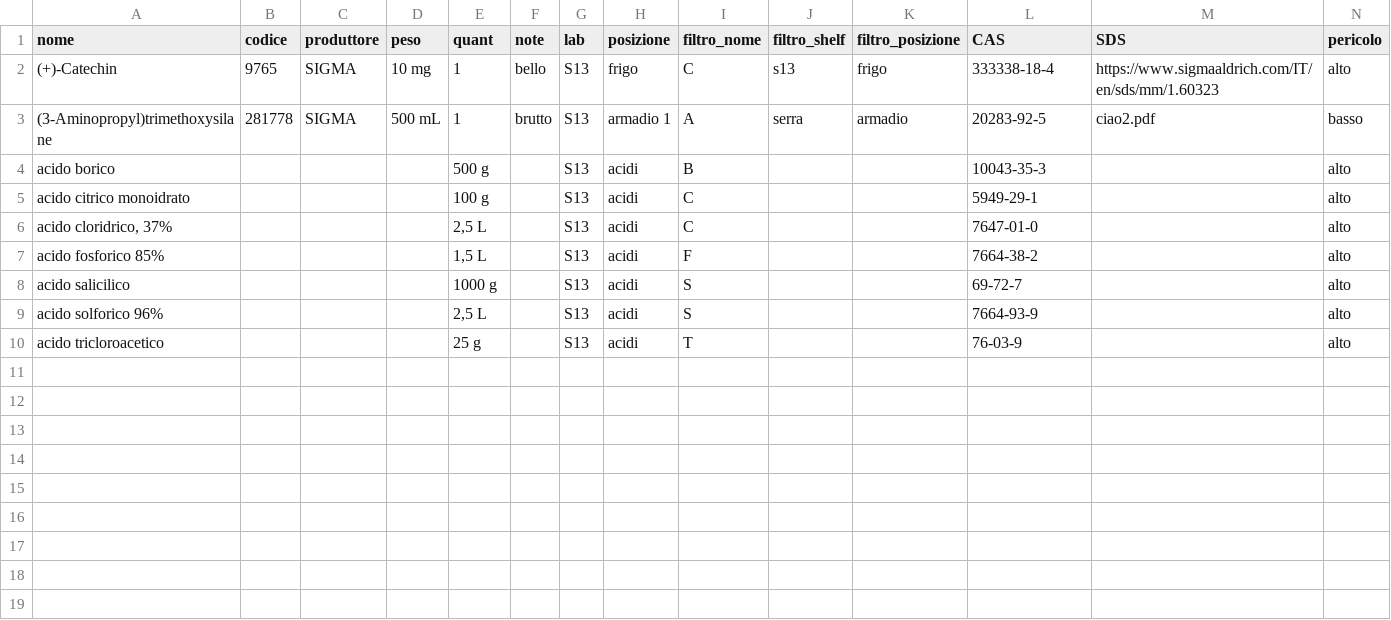
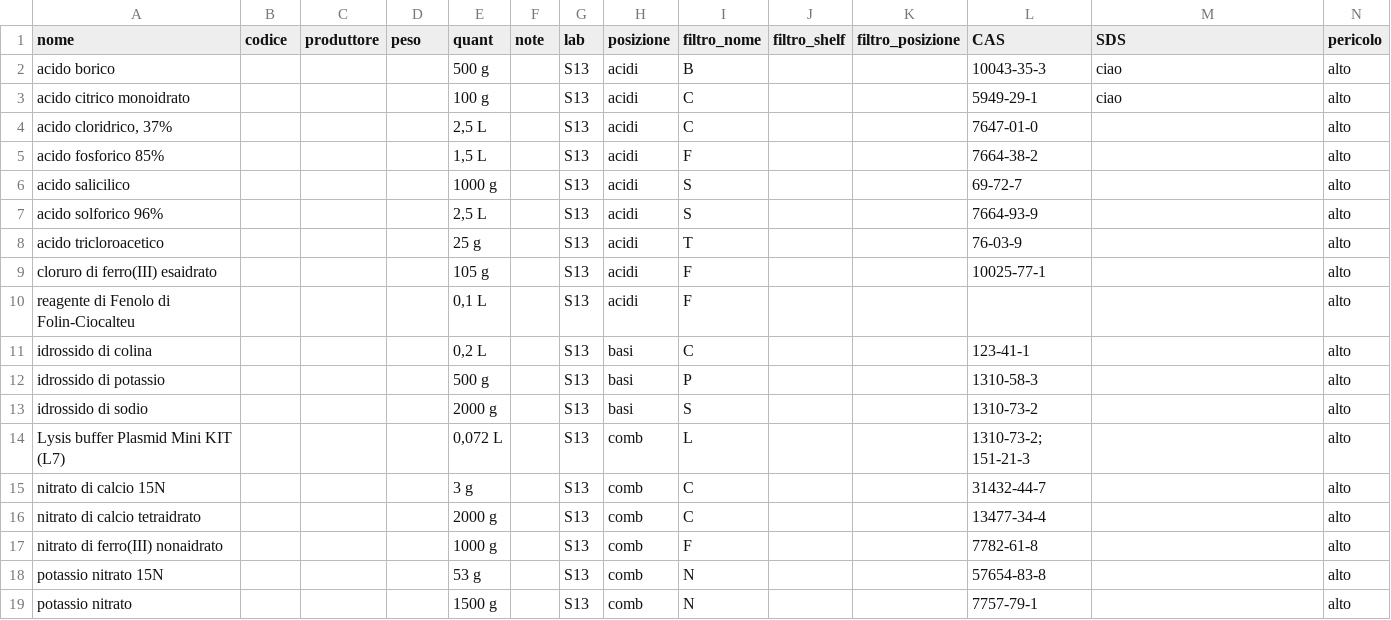
Before and after one commit to Stramon1um/chimica_agraria_verona, a CSV file: reagenti_110326.csv, drawn as a sheet.

```diff
--- a/reagenti_110326.csv
+++ b/reagenti_110326.csv
@@ -1,6 +1,4 @@
 nome;codice;produttore;peso;quant;note;lab;posizione;filtro_nome;filtro_shelf;filtro_posizione;CAS;SDS;pericolo
-(+)-Catechin;9765;SIGMA;10 mg;1;bello;S13;frigo;C;s13;frigo;333338-18-4;https://www.sigmaaldrich.com/IT/en/sds/mm/1.60323;alto
-(3-Aminopropyl)trimethoxysilane;281778;SIGMA;500 mL;1;brutto;S13;armadio 1;A;serra;armadio;20283-92-5;ciao2.pdf;basso
-acido borico;;;;500 g;;S13;acidi;B;;;10043-35-3;;alto
-acido citrico monoidrato;;;;100 g;;S13;acidi;C;;;5949-29-1;;alto
+acido borico;;;;500 g;;S13;acidi;B;;;10043-35-3;ciao;alto
+acido citrico monoidrato;;;;100 g;;S13;acidi;C;;;5949-29-1;ciao;alto
 acido cloridrico, 37%;;;;2,5 L;;S13;acidi;C;;;7647-01-0;;alto
@@ -10 +8,12 @@ acido solforico 96%;;;;2,5 L;;S13;acidi;S;;;7664-93-9;;alto
 acido tricloroacetico;;;;25 g;;S13;acidi;T;;;76-03-9;;alto
+cloruro di ferro(III) esaidrato;;;;105 g;;S13;acidi;F;;;10025-77-1;;alto
+reagente di Fenolo di Folin-Ciocalteu;;;;0,1 L;;S13;acidi;F;;;;;alto
+idrossido di colina;;;;0,2 L;;S13;basi;C;;;123-41-1;;alto
+idrossido di potassio;;;;500 g;;S13;basi;P;;;1310-58-3;;alto
+idrossido di sodio;;;;2000 g;;S13;basi;S;;;1310-73-2;;alto
+Lysis buffer Plasmid Mini KIT (L7);;;;0,072 L;;S13;comb;L;;;"1310-73-2; 151-21-3";;alto
+nitrato di calcio 15N;;;;3 g;;S13;comb;C;;;31432-44-7;;alto
+nitrato di calcio tetraidrato;;;;2000 g;;S13;comb;C;;;13477-34-4;;alto
+nitrato di ferro(III) nonaidrato;;;;1000 g;;S13;comb;F;;;7782-61-8;;alto
+potassio nitrato 15N;;;;53 g;;S13;comb;N;;;57654-83-8;;alto
+potassio nitrato;;;;1500 g;;S13;comb;N;;;7757-79-1;;alto
```
Also changed, not shown: 3 other files.
